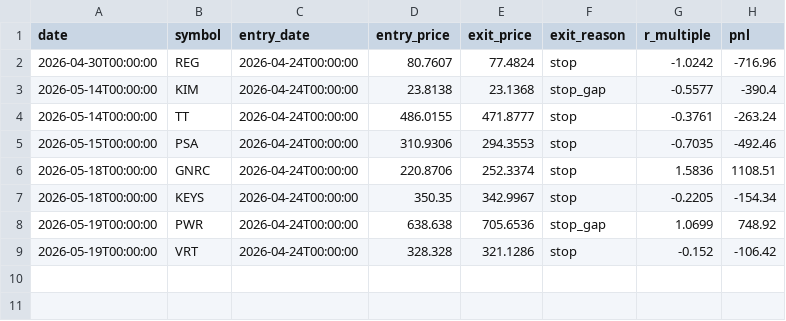
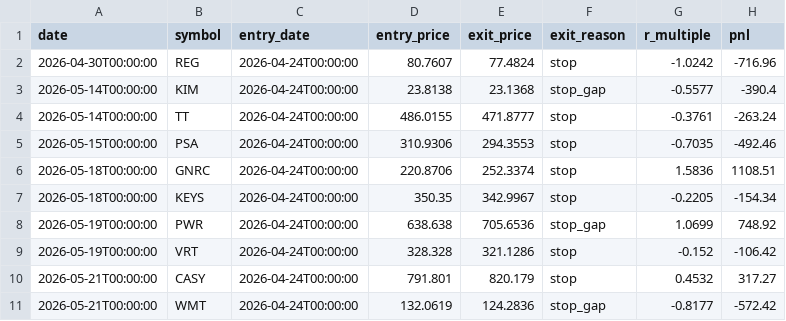
Before and after one commit to RelaxWide/QT, a CSV file: paper_trading/trades.csv, drawn as a sheet; the diff names each change by its address in the sheet, - before the commit and + after, or states it on an @@ line.

```diff
--- a/paper_trading/trades.csv
+++ b/paper_trading/trades.csv
+row 10: 2026-05-21T00:00:00 | CASY | 2026-04-24T00:00:00 | 791.801 | 820.179 | stop | 0.4532 | 317.27
+row 11: 2026-05-21T00:00:00 | WMT | 2026-04-24T00:00:00 | 132.0619 | 124.2836 | stop_gap | -0.8177 | -572.42
```
Also changed, not shown: paper_trading/daily_nav.csv, 3 other files.
